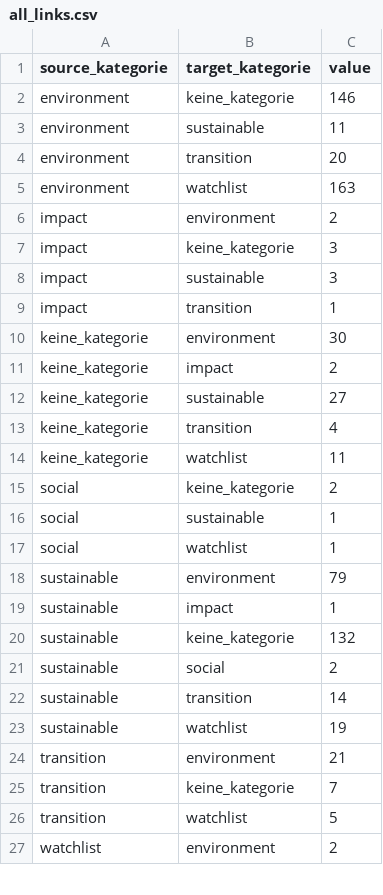
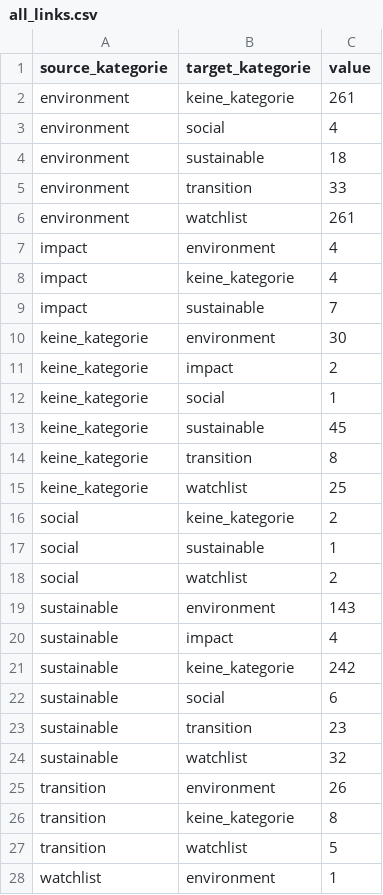
Before and after one commit to alisonschultz/sankey_esmaguidelines_changes, a CSV file: all_links.csv, drawn as a sheet; only a part is shown; the diff covers the shown part only.

```diff
--- a/all_links.csv
+++ b/all_links.csv
@@ -1,27 +1,28 @@
 source_kategorie,target_kategorie,value
-environment,keine_kategorie,146
-environment,sustainable,11
-environment,transition,20
-environment,watchlist,163
-impact,environment,2
-impact,keine_kategorie,3
-impact,sustainable,3
-impact,transition,1
+environment,keine_kategorie,261
+environment,social,4
+environment,sustainable,18
+environment,transition,33
+environment,watchlist,261
+impact,environment,4
+impact,keine_kategorie,4
+impact,sustainable,7
 keine_kategorie,environment,30
 keine_kategorie,impact,2
-keine_kategorie,sustainable,27
-keine_kategorie,transition,4
-keine_kategorie,watchlist,11
+keine_kategorie,social,1
+keine_kategorie,sustainable,45
+keine_kategorie,transition,8
+keine_kategorie,watchlist,25
 social,keine_kategorie,2
 social,sustainable,1
-social,watchlist,1
-sustainable,environment,79
-sustainable,impact,1
-sustainable,keine_kategorie,132
-sustainable,social,2
-sustainable,transition,14
-sustainable,watchlist,19
-transition,environment,21
-transition,keine_kategorie,7
+social,watchlist,2
+sustainable,environment,143
+sustainable,impact,4
+sustainable,keine_kategorie,242
+sustainable,social,6
+sustainable,transition,23
+sustainable,watchlist,32
+transition,environment,26
+transition,keine_kategorie,8
 transition,watchlist,5
-watchlist,environment,2
+watchlist,environment,1
```
Also changed, not shown: 2 added rows and 3 edited cells elsewhere in this file, test_links.csv, 1 other file.
